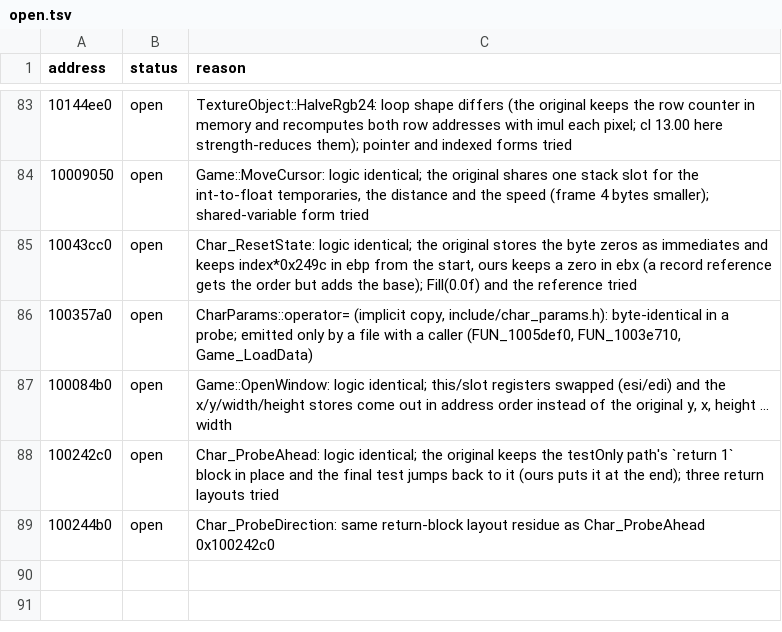
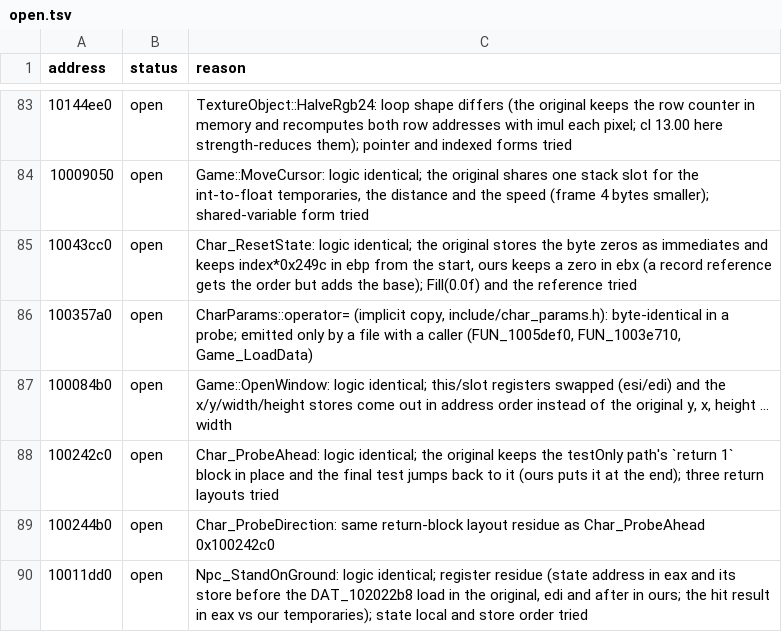
Before and after one commit to ObeseCatLord/Gurumin-Decompilation, a TSV file: decomp/open.tsv, drawn as a sheet; only a part is shown, gaps mark what is left out; the diff names each change by its address in the sheet, - before the commit and + after, or states it on an @@ line.

```diff
--- a/decomp/open.tsv
+++ b/decomp/open.tsv
+row 90: 10011dd0 | open | Npc_StandOnGround: logic identical; register residue (state address in eax and its store before the DAT_102022b8 load in the original, edi and after in ours; the hit result in eax vs our temporaries); state local and store order tried
```
Also changed, not shown: symbols.tsv, 5 other files.
